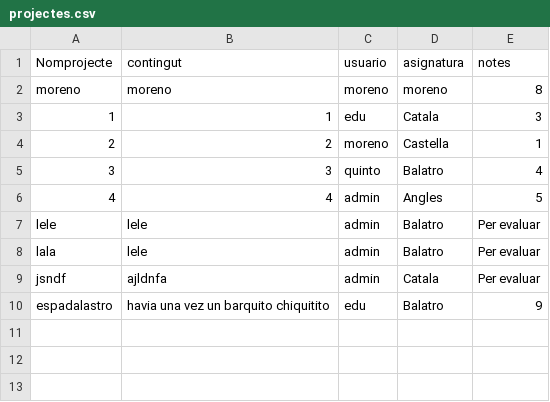
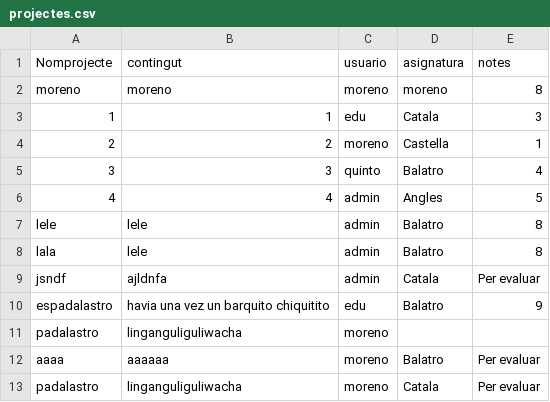
Before and after one commit to sergiobiol/Gestor_Projectes, a CSV file: projectes.csv, drawn as a sheet.

```diff
--- a/projectes.csv
+++ b/projectes.csv
@@ -6,5 +6,8 @@ moreno,moreno,moreno,moreno,8
 4,4,admin,Angles,5
-lele,lele,admin,Balatro,Per evaluar
-lala,lele,admin,Balatro,Per evaluar
+lele,lele,admin,Balatro,8
+lala,lele,admin,Balatro,8
 jsndf,ajldnfa,admin,Catala,Per evaluar
 espadalastro,havia una vez un barquito chiquitito,edu,Balatro,9
+padalastro,linganguliguliwacha,moreno,,
+aaaa,aaaaaa,moreno,Balatro,Per evaluar
+padalastro,linganguliguliwacha,moreno,Catala,Per evaluar
```
Also changed, not shown: 9 other files.
